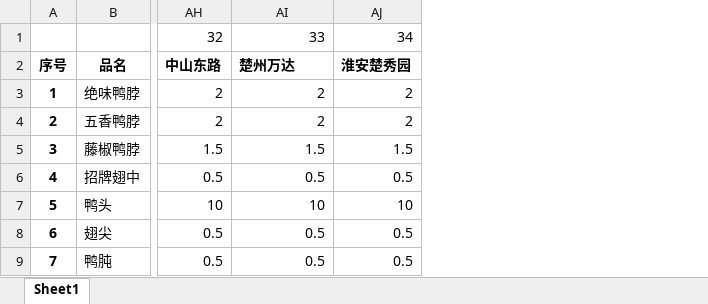
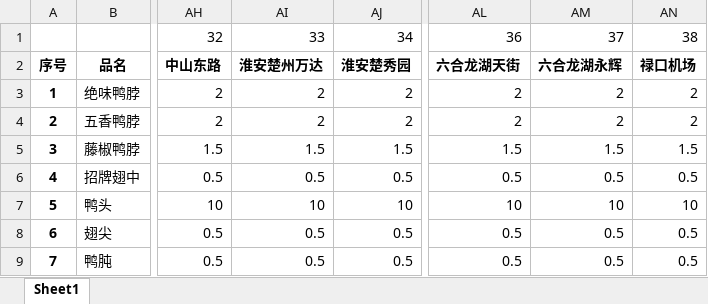
Before and after one commit to sunwnehongl/FinancialSystem, an Excel workbook: config/门店规格.xlsx, sheet Sheet1, drawn as a sheet; only a part is shown, gaps mark what is left out; values as stored, in another font and other column widths than the file's, no borders; the diff names each change by its address in the sheet, - before the commit and + after, or states it on an @@ line.

```diff
--- a/config/门店规格.xlsx (sheet Sheet1)
+++ b/config/门店规格.xlsx (sheet Sheet1)
+column AL, rows 1-9: 36 | 六合龙湖天街 | 2 | 2 | 1.5 | 0.5 | 10 | 0.5 | 0.5
+column AM, rows 1-9: 37 | 六合龙湖永辉 | 2 | 2 | 1.5 | 0.5 | 10 | 0.5 | 0.5
+column AN, rows 1-9: 38 | 禄口机场 | 2 | 2 | 1.5 | 0.5 | 10 | 0.5 | 0.5
-AI2: 楚州万达
+AI2: 淮安楚州万达
```
Also changed, not shown: config/model.xlsx, src/main/resources/model.xlsx, 2 other files.
